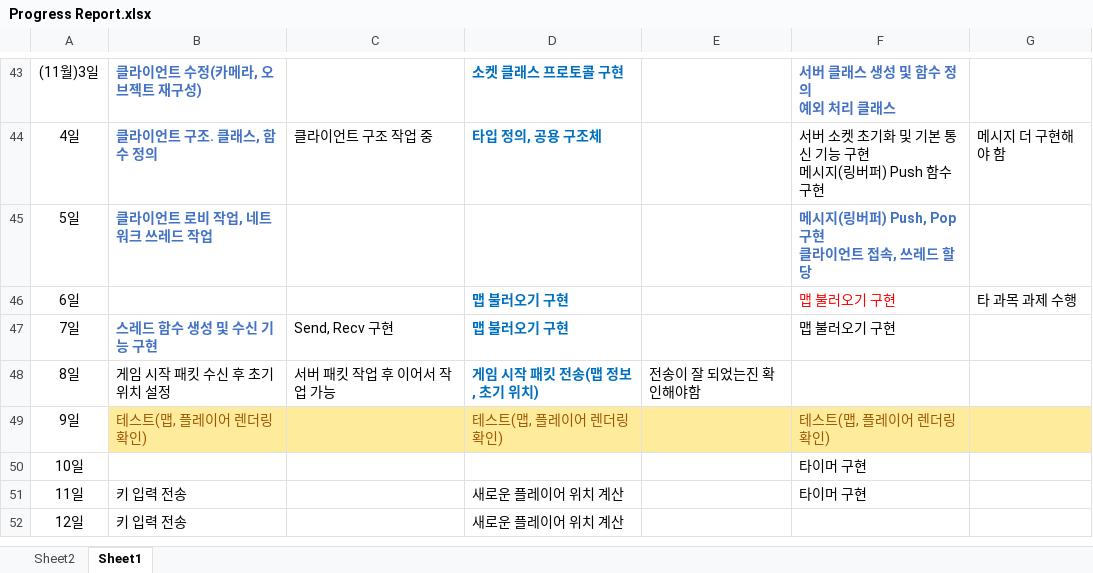
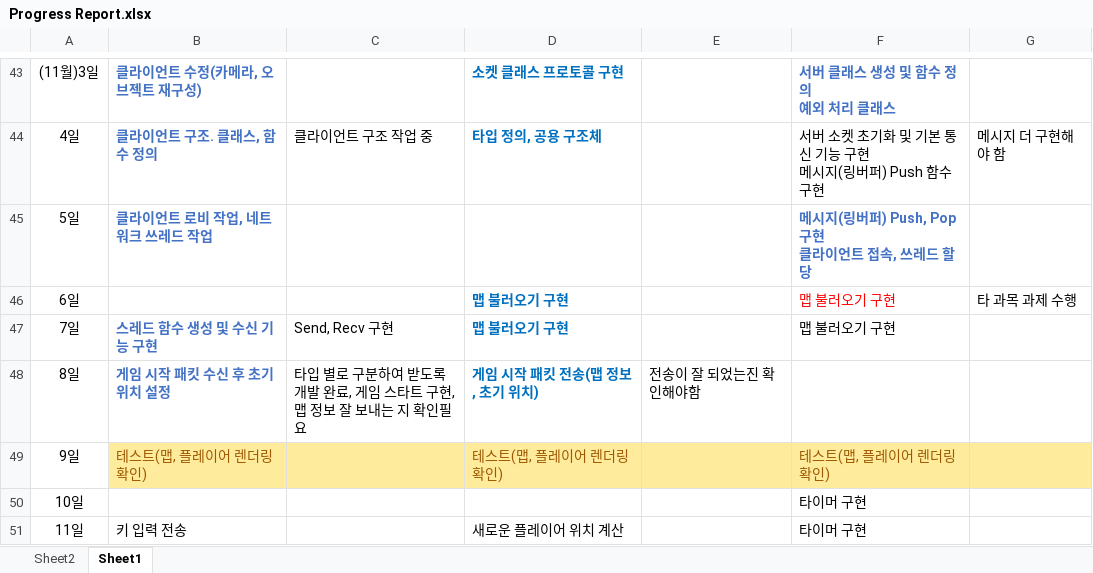
Before and after one commit to sohyunie/Multi-3D-PacMan, an Excel workbook: Progress Report.xlsx, sheet Sheet1, drawn as a sheet; only a part is shown, gaps mark what is left out; the shorter side is filled out with more unchanged rows; values as stored, in another font and other column widths than the file's, no borders; the diff names each change by its address in the sheet, - before the commit and + after, or states it on an @@ line.

Commit message:
[FIX]

```diff
--- a/Progress Report.xlsx (sheet Sheet1)
+++ b/Progress Report.xlsx (sheet Sheet1)
@@ B48 bold: off → on, text colour: black → #4472C4 @@
-C48: 서버 패킷 작업 후 이어서 작업 가능
+C48: 타입 별로 구분하여 받도록 개발 완료, 게임 스타트 구현, 맵 정보 잘 보내는 지 확인필요
```
